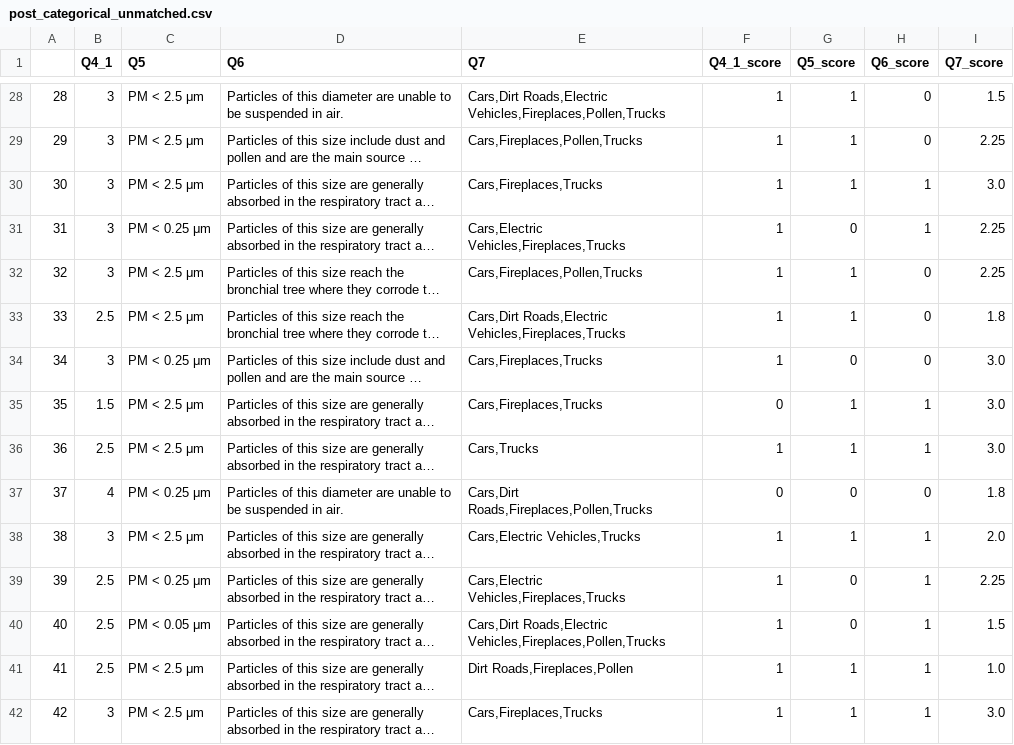
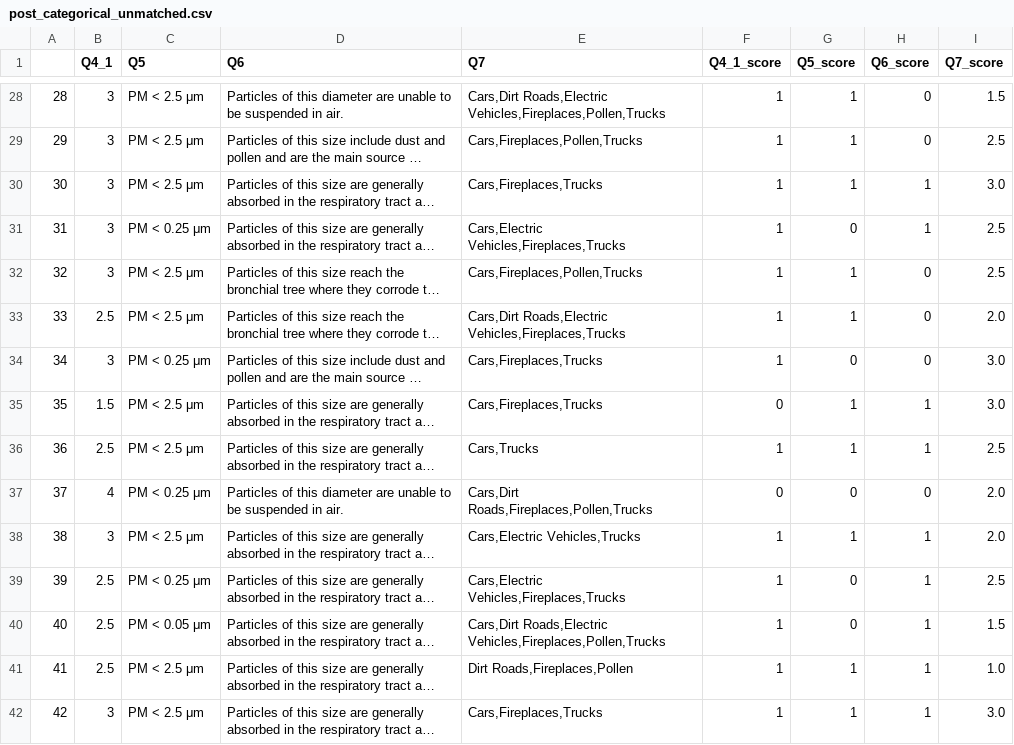
Before and after one commit to MichaelKasper1/Env_Health_Lecture_Statistics, a CSV file: cleaned_data/post_categorical_unmatched.csv, drawn as a sheet; only a part is shown, gaps mark what is left out; long unchanged cells end in …; the diff covers the shown part only; the diff names each change by its address in the sheet, - before the commit and + after, or states it on an @@ line.

```diff
--- a/cleaned_data/post_categorical_unmatched.csv
+++ b/cleaned_data/post_categorical_unmatched.csv
-I29 (Q7_score): 2.25
+I29 (Q7_score): 2.5
-I31:I32 (Q7_score): 2.25
+I31:I32 (Q7_score): 2.5
-I33 (Q7_score): 1.8
+I33 (Q7_score): 2.0
-I36 (Q7_score): 3.0
+I36 (Q7_score): 2.5
-I37 (Q7_score): 1.8
+I37 (Q7_score): 2.0
-I39 (Q7_score): 2.25
+I39 (Q7_score): 2.5
```
Also changed, not shown: 17 removed rows and 63 edited cells elsewhere in this file, cleaned_data/pre_categorical_unmatched.csv, 4 other files.
